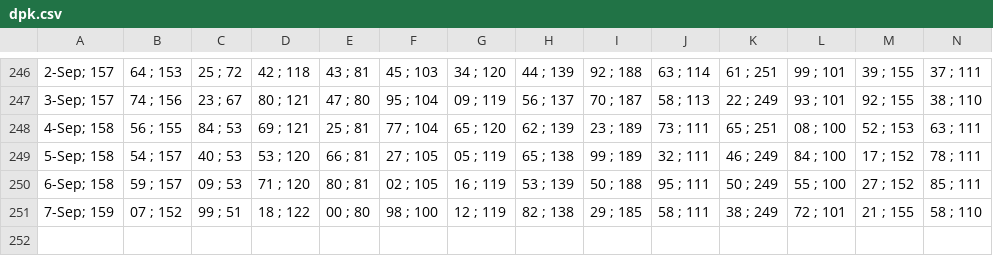
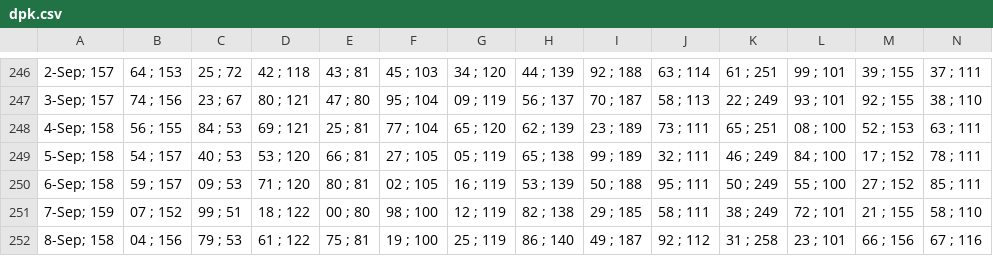
Before and after one commit to alganii14/grafik, a CSV file: csv kcp/dpk.csv, drawn as a sheet; only a part is shown, gaps mark what is left out; rows hold the shown columns only; the diff names each change by its address in the sheet, - before the commit and + after, or states it on an @@ line.

```diff
--- a/csv kcp/dpk.csv
+++ b/csv kcp/dpk.csv
+row 252: 8-Sep; 158 | 04 ; 156 | 79 ; 53 | 61 ; 122 | 75 ; 81 | 19 ; 100 | 25 ; 119 | 86 ; 140 | 49 ; 187 | 92 ; 112 | 31 ; 258 | 23 ; 101 | 66 ; 156 | 67 ; 116
```
Also changed, not shown: csv kcp/casa.csv, csv kcp/tabungan.csv, 17 other files.
